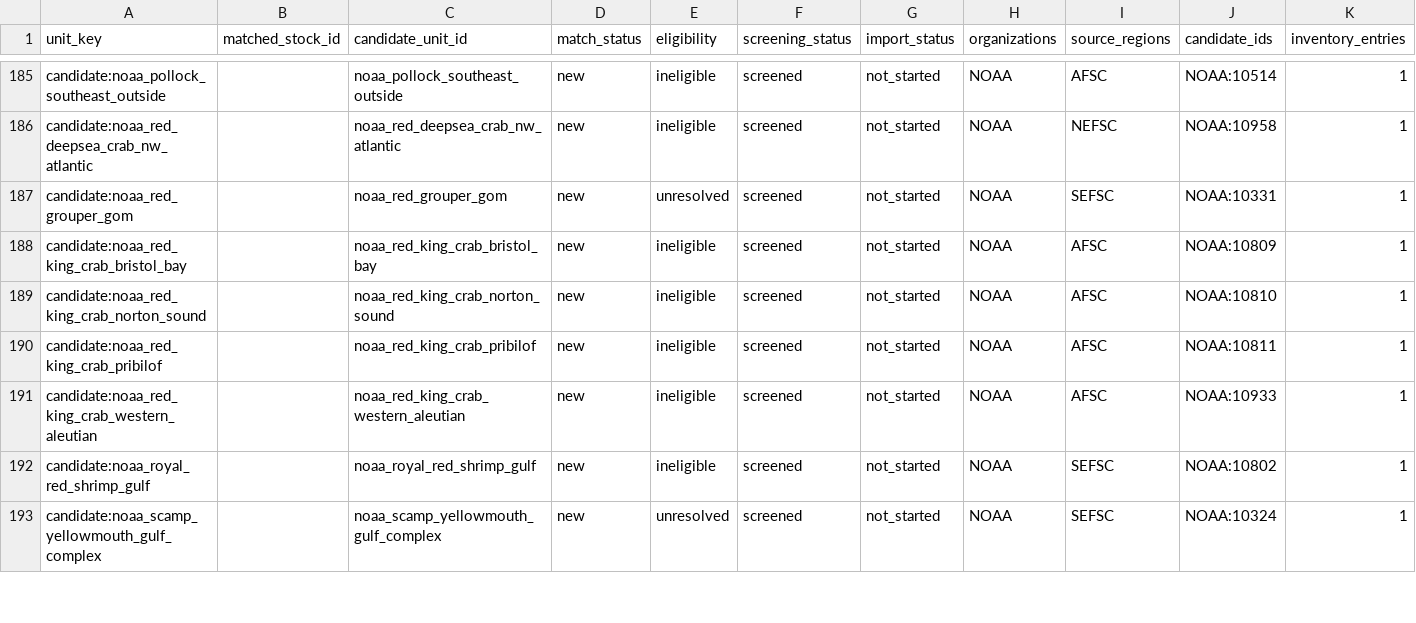
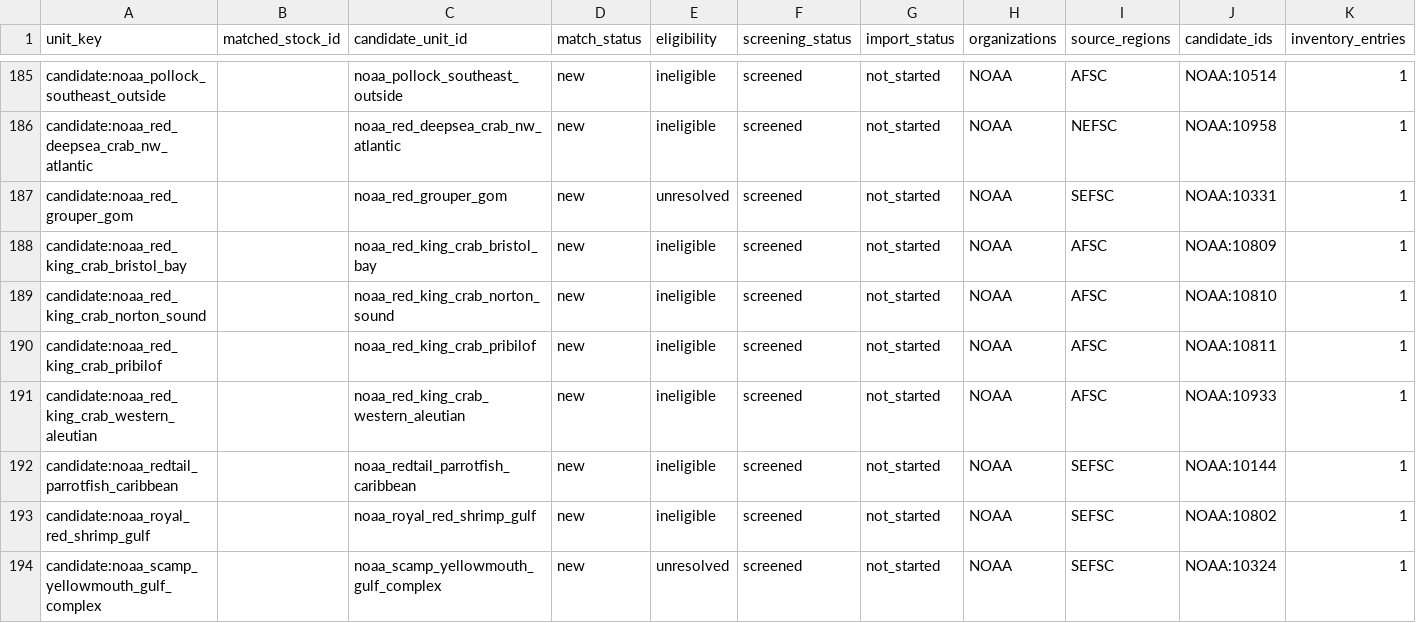
Before and after one commit to PaulRegular/tinyAM, a CSV file: analysis/comp_assessments/discovery/inventory_units.csv, drawn as a sheet; only a part is shown, gaps mark what is left out; the diff names each change by its address in the sheet, - before the commit and + after, or states it on an @@ line.

Commit message:
Screen NOAA Caribbean redtail parrotfish assessment

```diff
--- a/analysis/comp_assessments/discovery/inventory_units.csv
+++ b/analysis/comp_assessments/discovery/inventory_units.csv
+row 192: candidate:noaa_redtail_parrotfish_caribbean |  | noaa_redtail_parrotfish_caribbean | new | ineligible | screened | not_started | NOAA | SEFSC | NOAA:10144 | 1
```
Also changed, not shown: analysis/comp_assessments/discovery/inventory_progress.csv, 7 other files.
